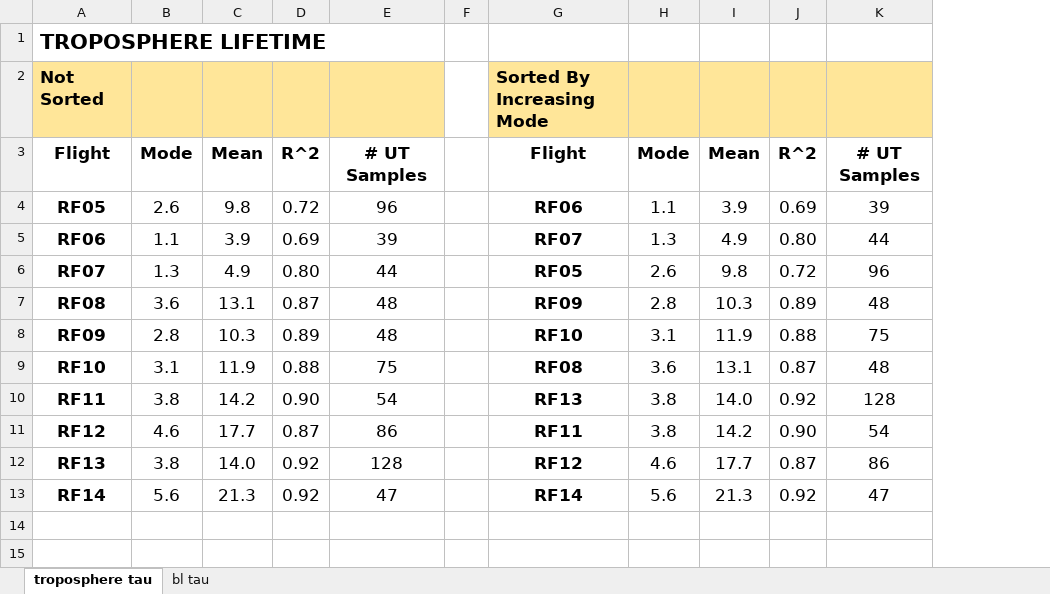
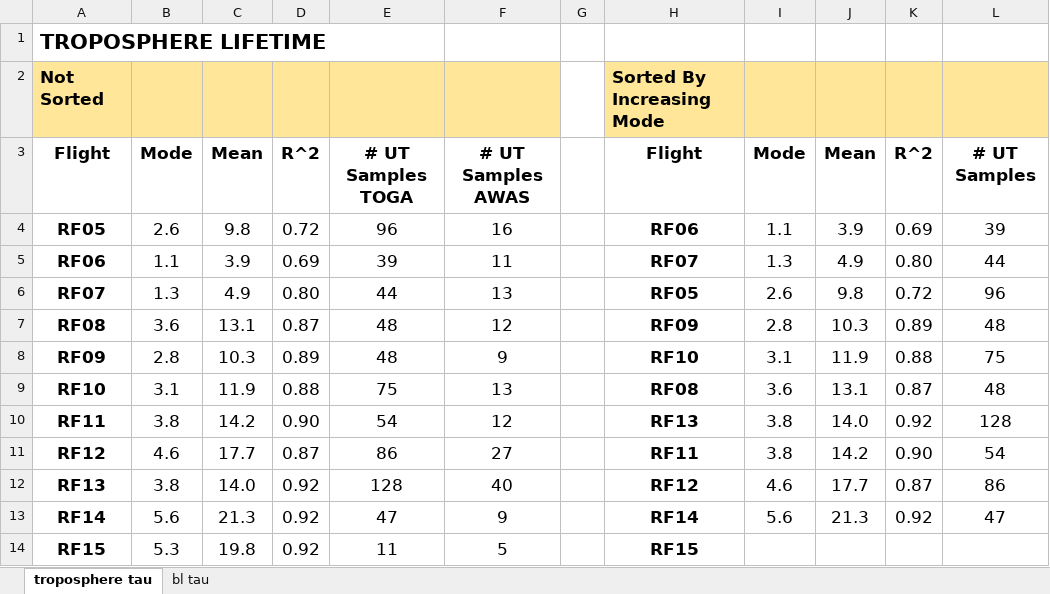
Before and after one commit to schelpon/TTS_2020_HD, an Excel workbook: get_tts/tts_per_rf/tts_per_rf_figs/Comparison_Table.xlsx, sheet troposphere tau, drawn as a sheet; values as stored, in another font and other column widths than the file's, no borders; the diff names each change by its address in the sheet, - before the commit and + after, or states it on an @@ line.

```diff
--- a/get_tts/tts_per_rf/tts_per_rf_figs/Comparison_Table.xlsx (sheet troposphere tau)
+++ b/get_tts/tts_per_rf/tts_per_rf_figs/Comparison_Table.xlsx (sheet troposphere tau)
+column F, rows 3-13: # UT Samples AWAS | 16 | 11 | 13 | 12 | 9 | 13 | 12 | 27 | 40 | 9
-E3: # UT Samples
+E3: # UT Samples TOGA
+row 14: RF15 | 5.3 | 19.8 | 0.92 | 11 | 5 |  | RF15
```
Also changed, not shown: 36 other files.
